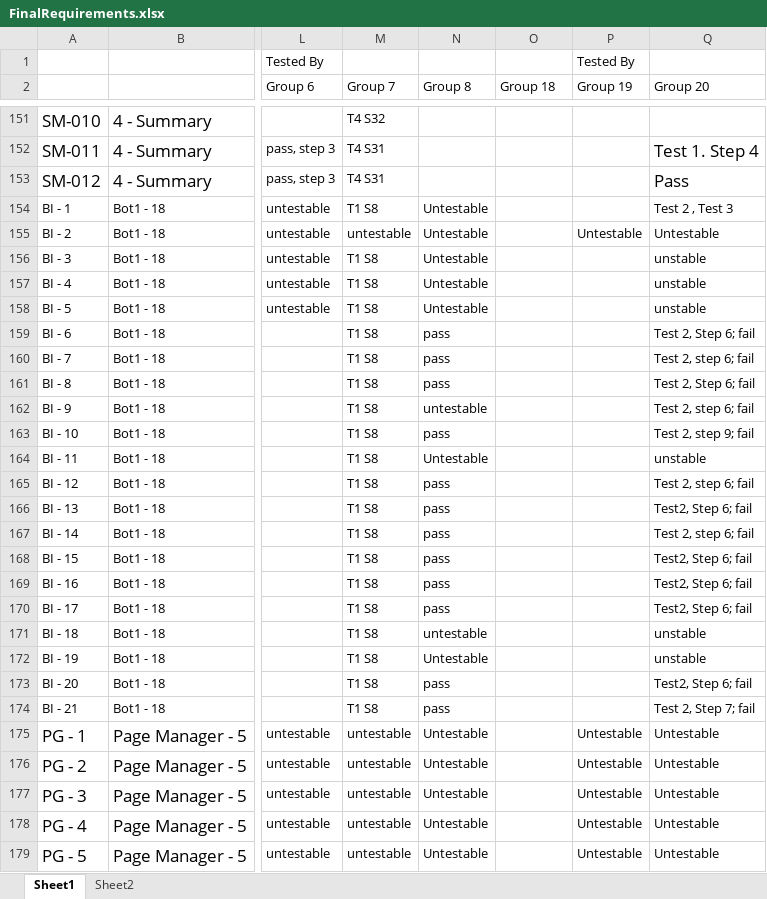
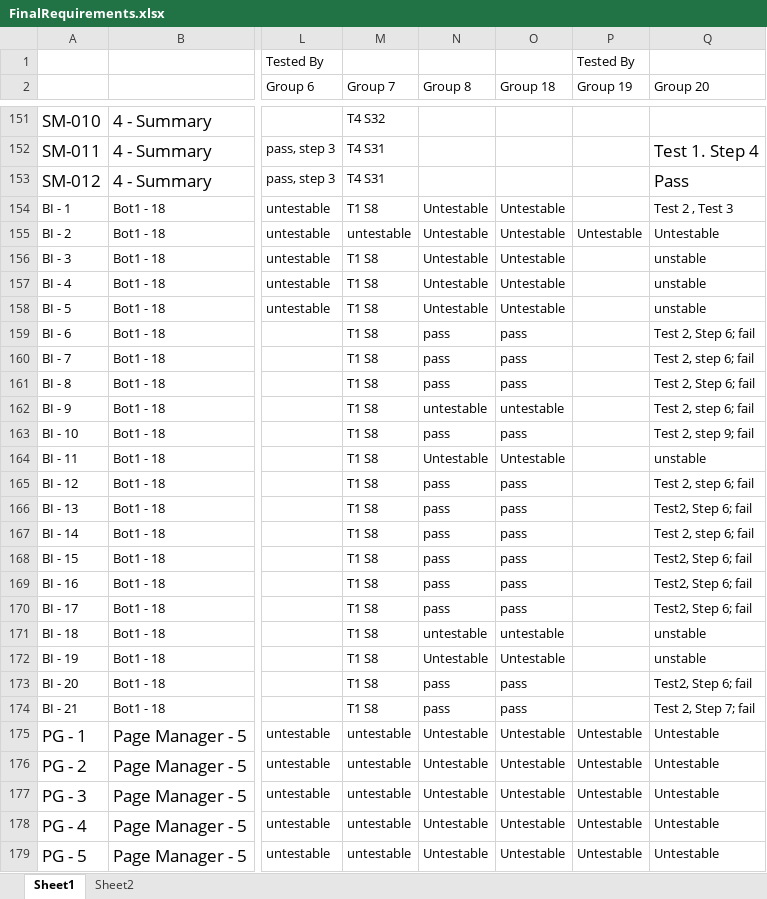
Before and after one commit to utastudents/cse3310-sp25-004, an Excel workbook: FinalRequirements/FinalRequirements.xlsx, sheet Sheet1, drawn as a sheet; only a part is shown, gaps mark what is left out; values as stored, in another font and other column widths than the file's, no borders; the diff covers the shown part only; the diff names each change by its address in the sheet, - before the commit and + after, or states it on an @@ line.

```diff
--- a/FinalRequirements/FinalRequirements.xlsx (sheet Sheet1)
+++ b/FinalRequirements/FinalRequirements.xlsx (sheet Sheet1)
-O154:O158 (Group 18): (empty)
+O154:O158 (Group 18): Untestable
-O159:O161 (Group 18): (empty)
+O159:O161 (Group 18): pass
-O162 (Group 18): (empty)
+O162 (Group 18): untestable
-O163 (Group 18): (empty)
+O163 (Group 18): pass
-O164 (Group 18): (empty)
+O164 (Group 18): Untestable
-O165:O170 (Group 18): (empty)
+O165:O170 (Group 18): pass
-O171 (Group 18): (empty)
+O171 (Group 18): untestable
-O172 (Group 18): (empty)
+O172 (Group 18): Untestable
-O173:O174 (Group 18): (empty)
+O173:O174 (Group 18): pass
-O175:O179 (Group 18): (empty)
+O175:O179 (Group 18): Untestable
```
Also changed, not shown: 111 edited cells elsewhere in this sheet.
